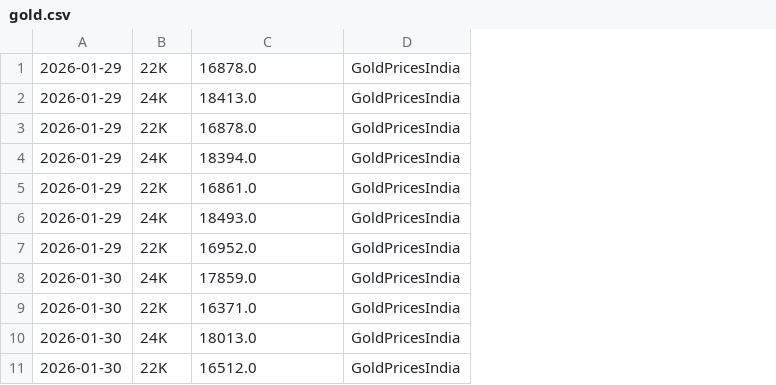
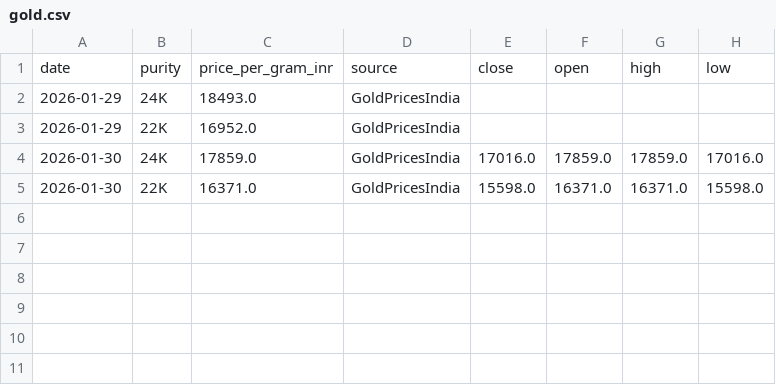
Before and after one commit to yasaswisalagrama/yasaswisalagrama.github.io, a CSV file: data/gold.csv, drawn as a sheet; removed rows and columns are numbered as before the commit, all else as after; the diff names each change by its address in the sheet, - before the commit and + after, or states it on an @@ line.

Commit message:
Refactor data handling in CSV and JSON files for copper, gold, and silver; update scraper for OHLC normalization

```diff
--- a/data/gold.csv
+++ b/data/gold.csv
+column E, rows 4-5: 17016.0 | 15598.0
+column F, rows 4-5: 17859.0 | 16371.0
+column G, rows 4-5: 17859.0 | 16371.0
+column H, rows 4-5: 17016.0 | 15598.0
-row 1: 2026-01-29 | 22K | 16878.0 | GoldPricesIndia
-row 2: 2026-01-29 | 24K | 18413.0 | GoldPricesIndia
-row 3: 2026-01-29 | 22K | 16878.0 | GoldPricesIndia
-row 4: 2026-01-29 | 24K | 18394.0 | GoldPricesIndia
-row 5: 2026-01-29 | 22K | 16861.0 | GoldPricesIndia
+row 1: date | purity | price_per_gram_inr | source | close | open | high | low
-row 10: 2026-01-30 | 24K | 18013.0 | GoldPricesIndia
-row 11: 2026-01-30 | 22K | 16512.0 | GoldPricesIndia
```
Also changed, not shown: 7 other files.
